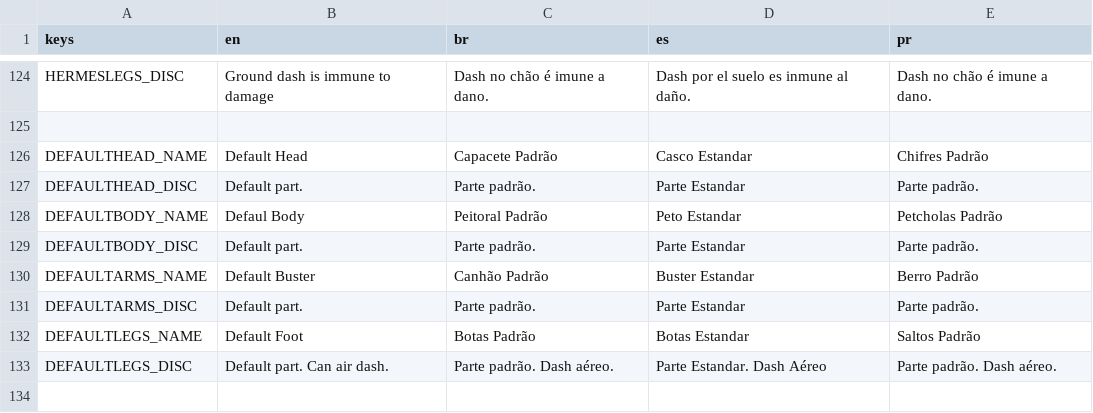
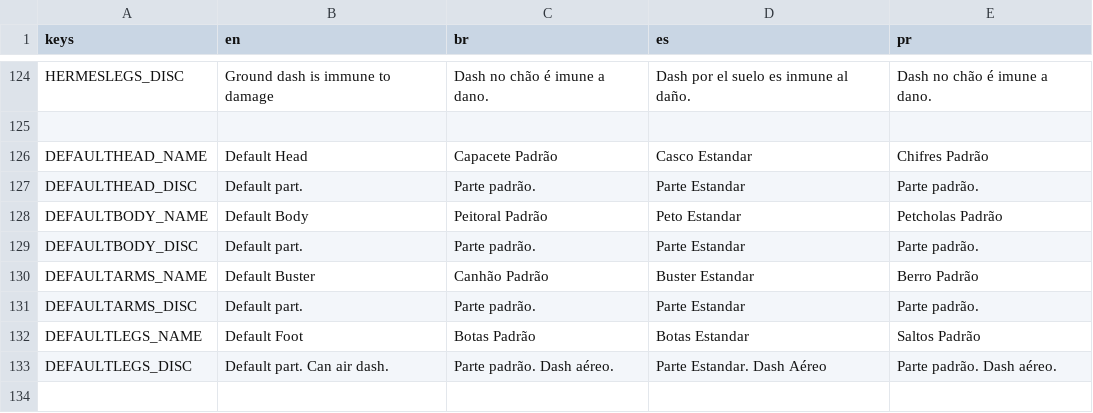
Before and after one commit to samquist/MMX816BitV, a CSV file: src/Localization/test1.csv, drawn as a sheet; only a part is shown, gaps mark what is left out.

```diff
--- a/src/Localization/test1.csv
+++ b/src/Localization/test1.csv
@@ -147,3 +147,3 @@ DEFAULTHEAD_NAME,Default Head,Capacete Padrão,Casco Estandar,Chifres Padrão
 DEFAULTHEAD_DISC,Default part.,Parte padrão.,Parte Estandar,Parte padrão.
-DEFAULTBODY_NAME,Defaul Body,Peitoral Padrão,Peto Estandar,Petcholas Padrão
+DEFAULTBODY_NAME,Default Body,Peitoral Padrão,Peto Estandar,Petcholas Padrão
 DEFAULTBODY_DISC,Default part.,Parte padrão.,Parte Estandar,Parte padrão.
```
Also changed, not shown: 32 other files.
